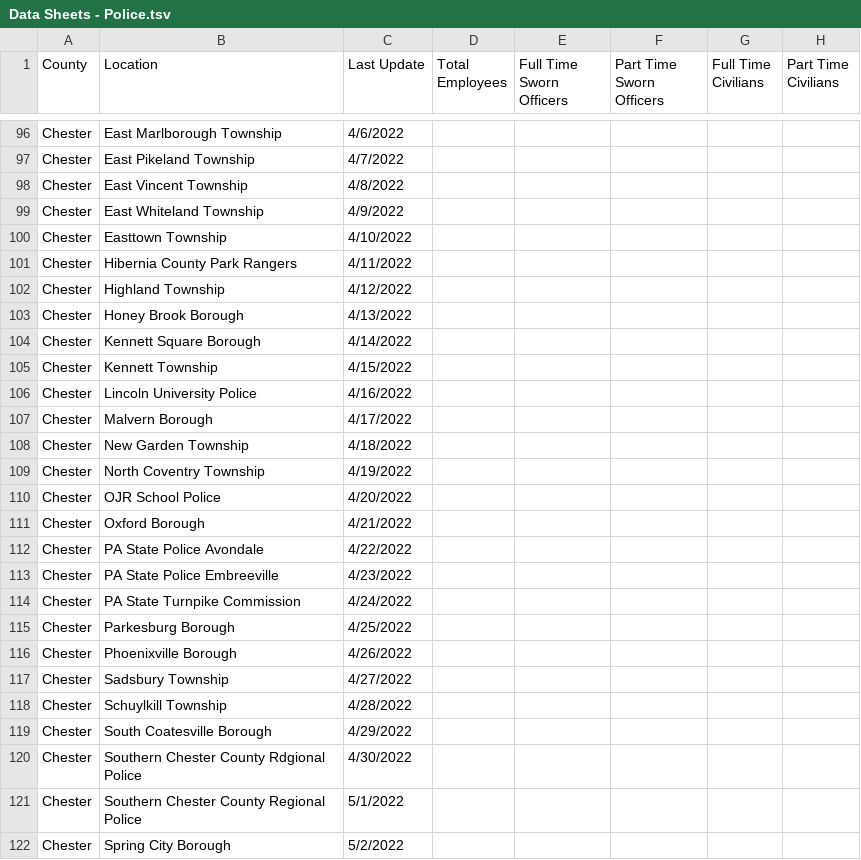
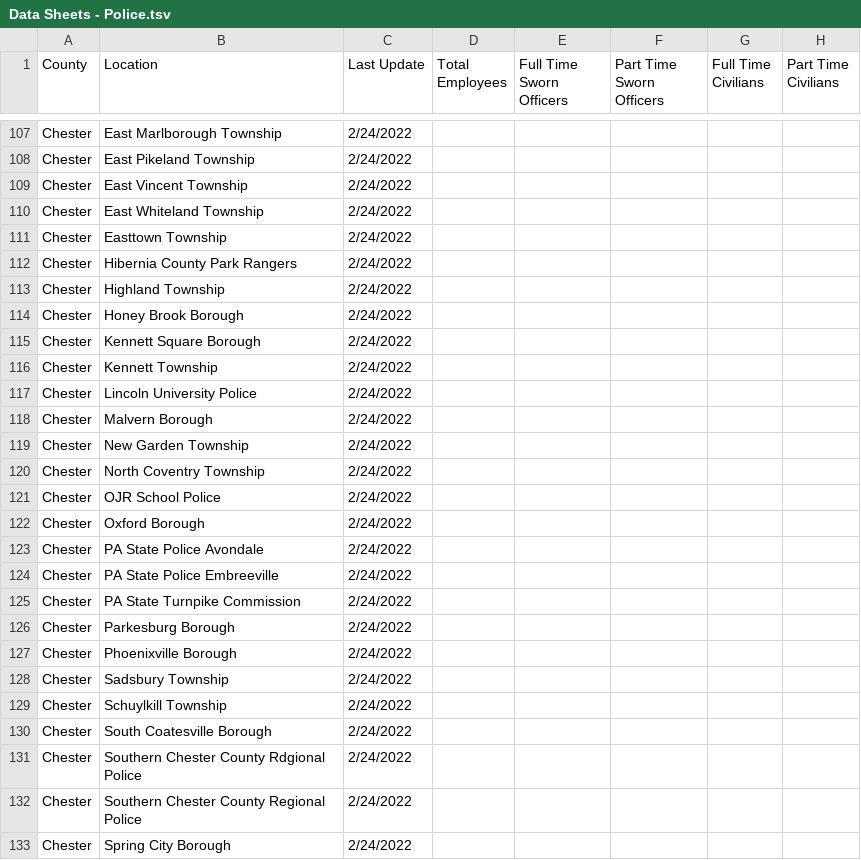
Before and after one commit to garysieling/pennsylvania-social-justice-maps, a TSV file: public/static/Data Sheets - Police.tsv, drawn as a sheet; only a part is shown, gaps mark what is left out; addresses are those after the commit; the diff covers the shown part only; the diff names each change by its address in the sheet, - before the commit and + after, or states it on an @@ line.

```diff
--- a/public/static/Data Sheets - Police.tsv
+++ b/public/static/Data Sheets - Police.tsv
-C107 (Last Update): 4/6/2022
+C107 (Last Update): 2/24/2022
-C108 (Last Update): 4/7/2022
+C108 (Last Update): 2/24/2022
-C109 (Last Update): 4/8/2022
+C109 (Last Update): 2/24/2022
-C110 (Last Update): 4/9/2022
+C110 (Last Update): 2/24/2022
-C111 (Last Update): 4/10/2022
+C111 (Last Update): 2/24/2022
-C112 (Last Update): 4/11/2022
+C112 (Last Update): 2/24/2022
-C113 (Last Update): 4/12/2022
+C113 (Last Update): 2/24/2022
-C114 (Last Update): 4/13/2022
+C114 (Last Update): 2/24/2022
-C115 (Last Update): 4/14/2022
+C115 (Last Update): 2/24/2022
-C116 (Last Update): 4/15/2022
+C116 (Last Update): 2/24/2022
-C117 (Last Update): 4/16/2022
+C117 (Last Update): 2/24/2022
-C118 (Last Update): 4/17/2022
+C118 (Last Update): 2/24/2022
-C119 (Last Update): 4/18/2022
+C119 (Last Update): 2/24/2022
-C120 (Last Update): 4/19/2022
+C120 (Last Update): 2/24/2022
-C121 (Last Update): 4/20/2022
+C121 (Last Update): 2/24/2022
-C122 (Last Update): 4/21/2022
+C122 (Last Update): 2/24/2022
-C123 (Last Update): 4/22/2022
+C123 (Last Update): 2/24/2022
-C124 (Last Update): 4/23/2022
+C124 (Last Update): 2/24/2022
-C125 (Last Update): 4/24/2022
+C125 (Last Update): 2/24/2022
-C126 (Last Update): 4/25/2022
+C126 (Last Update): 2/24/2022
-C127 (Last Update): 4/26/2022
+C127 (Last Update): 2/24/2022
-C128 (Last Update): 4/27/2022
+C128 (Last Update): 2/24/2022
-C129 (Last Update): 4/28/2022
+C129 (Last Update): 2/24/2022
-C130 (Last Update): 4/29/2022
+C130 (Last Update): 2/24/2022
-C131 (Last Update): 4/30/2022
+C131 (Last Update): 2/24/2022
-C132 (Last Update): 5/1/2022
+C132 (Last Update): 2/24/2022
-C133 (Last Update): 5/2/2022
+C133 (Last Update): 2/24/2022
```
Also changed, not shown: 17 added rows and 101 edited cells elsewhere in this file, 6 other files.
